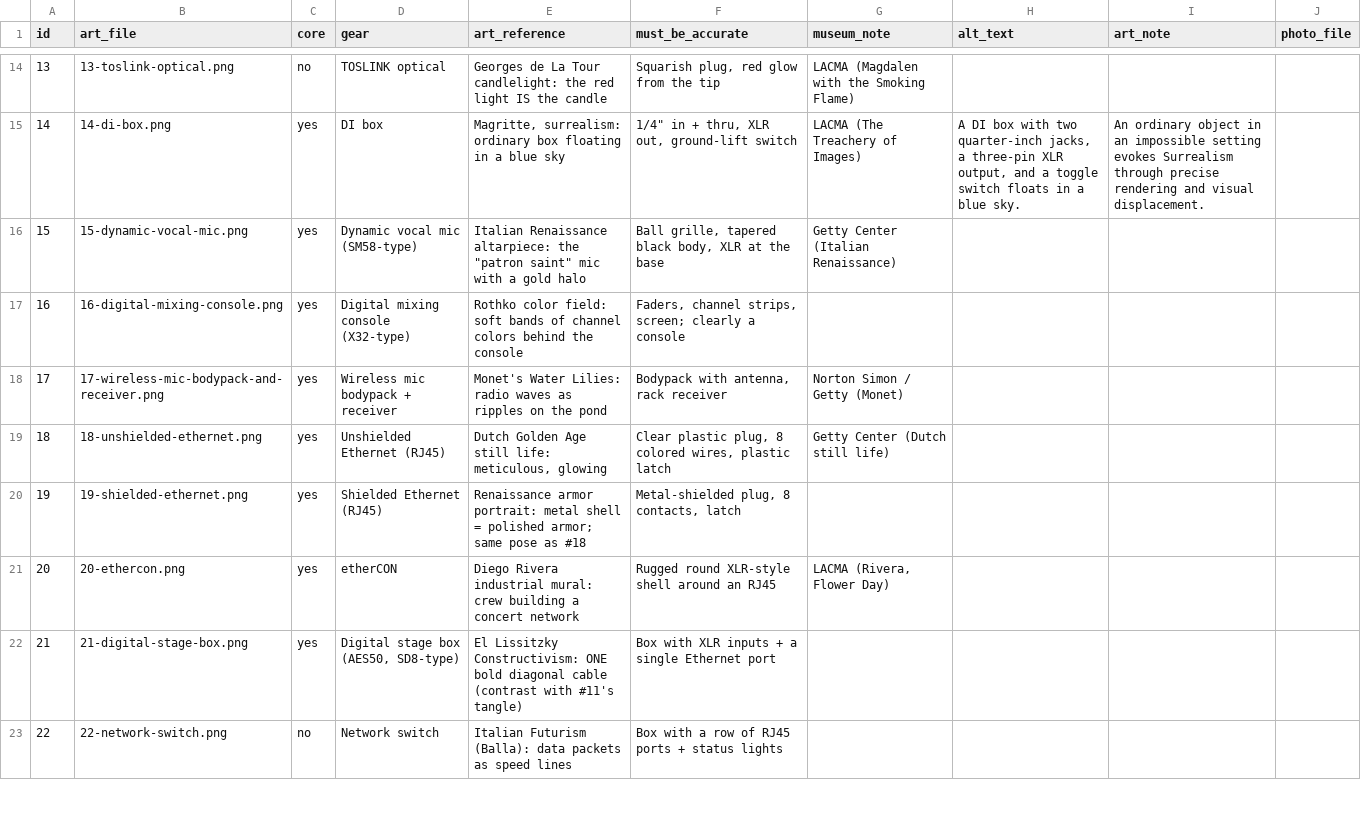
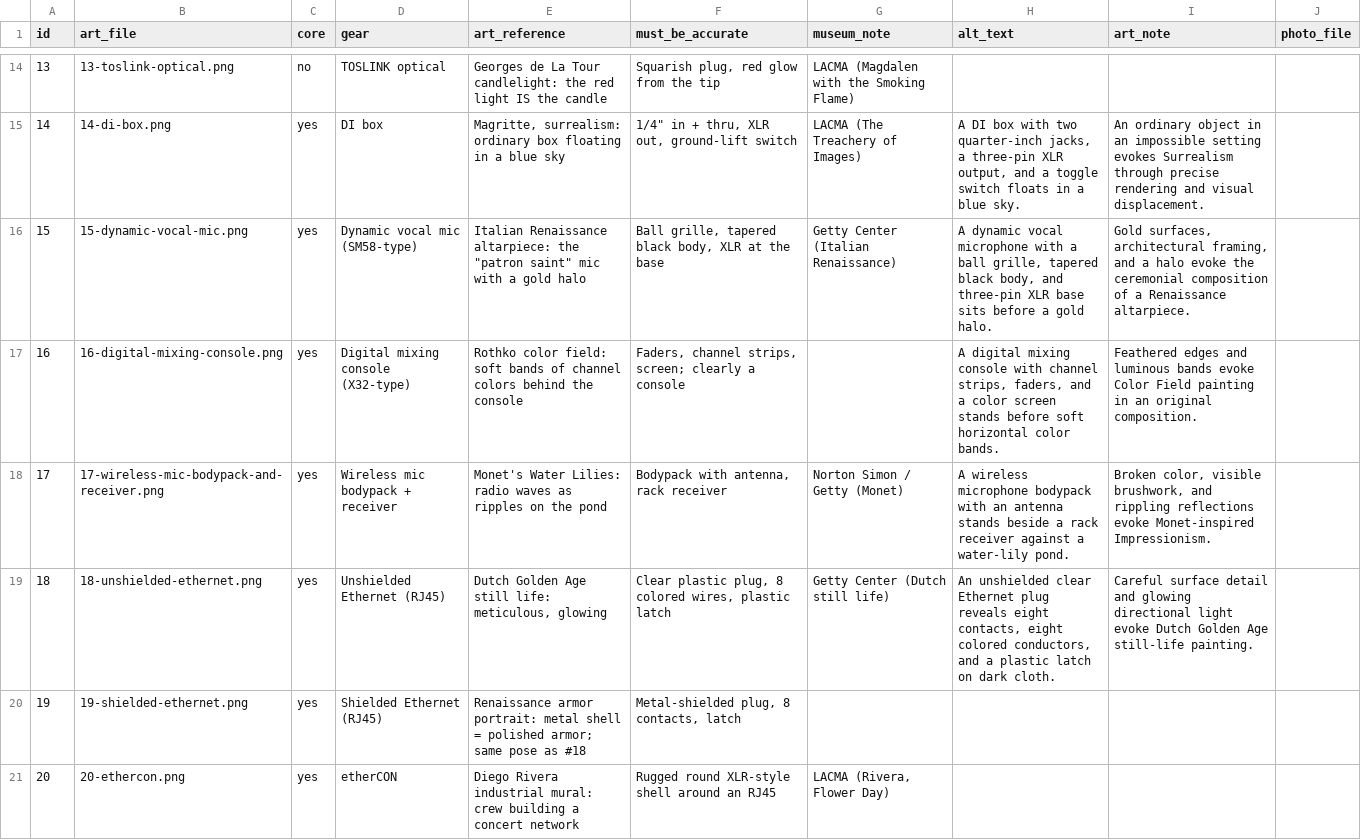
Before and after one commit to adamborecki/dating-profile-generator, a CSV file: images/manifest.csv, drawn as a sheet; only a part is shown, gaps mark what is left out; the shorter side is filled out with more unchanged rows.

Commit message:
Refine MIDI pin layout and add four gear portraits

```diff
--- a/images/manifest.csv
+++ b/images/manifest.csv
@@ -15,6 +15,6 @@ id,art_file,core,gear,art_reference,must_be_accurate,museum_note,alt_text,art_no
 14,14-di-box.png,yes,DI box,"Magritte, surrealism: ordinary box floating in a blue sky","1/4"" in + thru, XLR out, ground-lift switch",LACMA (The Treachery of Images),"A DI box with two quarter-inch jacks, a three-pin XLR output, and a toggle switch floats in a blue sky.",An ordinary object in an impossible setting evokes Surrealism through precise rendering and visual displacement.,
-15,15-dynamic-vocal-mic.png,yes,Dynamic vocal mic (SM58-type),"Italian Renaissance altarpiece: the ""patron saint"" mic with a gold halo","Ball grille, tapered black body, XLR at the base",Getty Center (Italian Renaissance),,,
-16,16-digital-mixing-console.png,yes,Digital mixing console (X32-type),Rothko color field: soft bands of channel colors behind the console,"Faders, channel strips, screen; clearly a console",,,,
-17,17-wireless-mic-bodypack-and-receiver.png,yes,Wireless mic bodypack + receiver,Monet's Water Lilies: radio waves as ripples on the pond,"Bodypack with antenna, rack receiver",Norton Simon / Getty (Monet),,,
-18,18-unshielded-ethernet.png,yes,Unshielded Ethernet (RJ45),"Dutch Golden Age still life: meticulous, glowing","Clear plastic plug, 8 colored wires, plastic latch",Getty Center (Dutch still life),,,
+15,15-dynamic-vocal-mic.png,yes,Dynamic vocal mic (SM58-type),"Italian Renaissance altarpiece: the ""patron saint"" mic with a gold halo","Ball grille, tapered black body, XLR at the base",Getty Center (Italian Renaissance),"A dynamic vocal microphone with a ball grille, tapered black body, and three-pin XLR base sits before a gold halo.","Gold surfaces, architectural framing, and a halo evoke the ceremonial composition of a Renaissance altarpiece.",
+16,16-digital-mixing-console.png,yes,Digital mixing console (X32-type),Rothko color field: soft bands of channel colors behind the console,"Faders, channel strips, screen; clearly a console",,"A digital mixing console with channel strips, faders, and a color screen stands before soft horizontal color bands.",Feathered edges and luminous bands evoke Color Field painting in an original composition.,
+17,17-wireless-mic-bodypack-and-receiver.png,yes,Wireless mic bodypack + receiver,Monet's Water Lilies: radio waves as ripples on the pond,"Bodypack with antenna, rack receiver",Norton Simon / Getty (Monet),A wireless microphone bodypack with an antenna stands beside a rack receiver against a water-lily pond.,"Broken color, visible brushwork, and rippling reflections evoke Monet-inspired Impressionism.",
+18,18-unshielded-ethernet.png,yes,Unshielded Ethernet (RJ45),"Dutch Golden Age still life: meticulous, glowing","Clear plastic plug, 8 colored wires, plastic latch",Getty Center (Dutch still life),"An unshielded clear Ethernet plug reveals eight contacts, eight colored conductors, and a plastic latch on dark cloth.",Careful surface detail and glowing directional light evoke Dutch Golden Age still-life painting.,
 19,19-shielded-ethernet.png,yes,Shielded Ethernet (RJ45),Renaissance armor portrait: metal shell = polished armor; same pose as #18,"Metal-shielded plug, 8 contacts, latch",,,,
```
Also changed, not shown: 9 other files.
